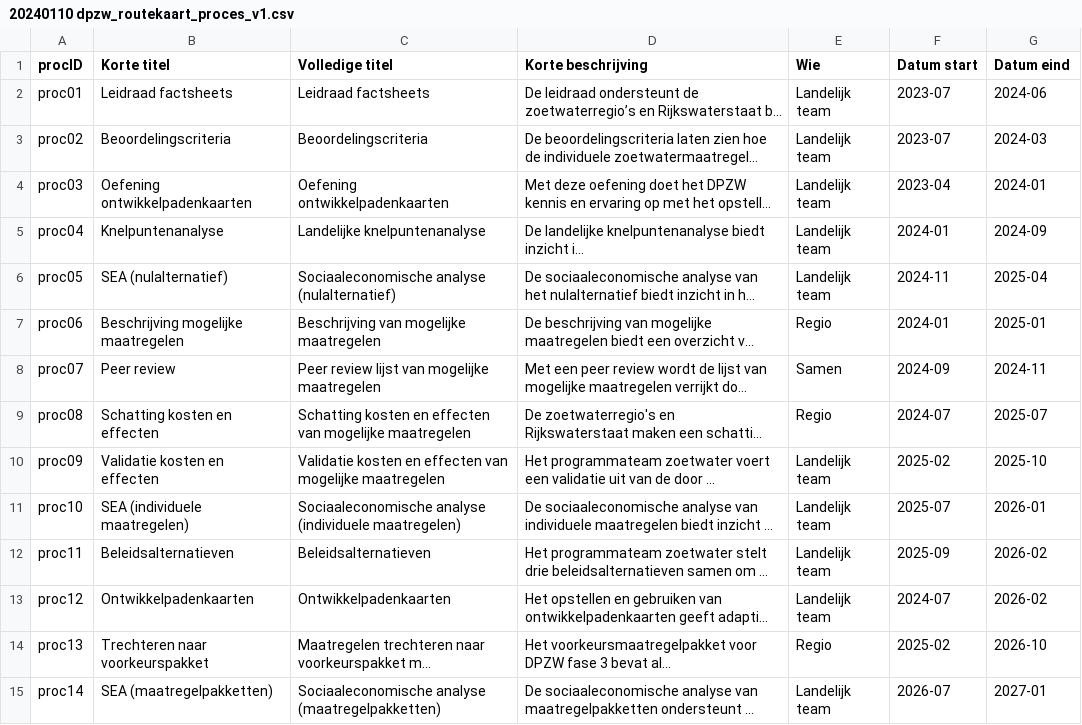
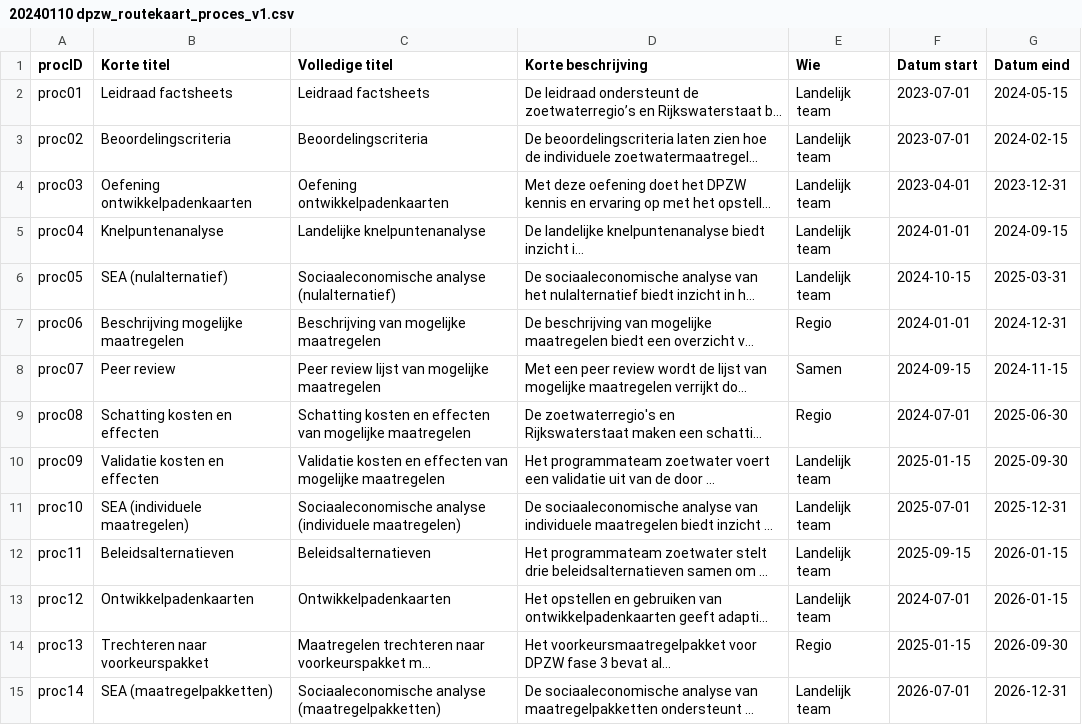
Before and after one commit to Climate-Adaptation-Services/rz-data, a CSV file: 20240110 dpzw_routekaart_proces_v1.csv, drawn as a sheet; long unchanged cells end in …; the diff names each change by its address in the sheet, - before the commit and + after, or states it on an @@ line.

Commit message:
Update 20240110 dpzw_routekaart_proces_v1.csv

```diff
--- a/20240110 dpzw_routekaart_proces_v1.csv
+++ b/20240110 dpzw_routekaart_proces_v1.csv
-F2:F3 (Datum start): 2023-07
+F2:F3 (Datum start): 2023-07-01
-G2 (Datum eind): 2024-06
+G2 (Datum eind): 2024-05-15
-G3 (Datum eind): 2024-03
+G3 (Datum eind): 2024-02-15
-F4 (Datum start): 2023-04
+F4 (Datum start): 2023-04-01
-G4 (Datum eind): 2024-01
+G4 (Datum eind): 2023-12-31
-F5 (Datum start): 2024-01
+F5 (Datum start): 2024-01-01
-G5 (Datum eind): 2024-09
+G5 (Datum eind): 2024-09-15
-F6 (Datum start): 2024-11
+F6 (Datum start): 2024-10-15
-G6 (Datum eind): 2025-04
+G6 (Datum eind): 2025-03-31
-F7 (Datum start): 2024-01
+F7 (Datum start): 2024-01-01
-G7 (Datum eind): 2025-01
+G7 (Datum eind): 2024-12-31
-F8 (Datum start): 2024-09
+F8 (Datum start): 2024-09-15
-G8 (Datum eind): 2024-11
+G8 (Datum eind): 2024-11-15
-F9 (Datum start): 2024-07
+F9 (Datum start): 2024-07-01
-G9 (Datum eind): 2025-07
+G9 (Datum eind): 2025-06-30
-F10 (Datum start): 2025-02
+F10 (Datum start): 2025-01-15
-G10 (Datum eind): 2025-10
+G10 (Datum eind): 2025-09-30
-F11 (Datum start): 2025-07
+F11 (Datum start): 2025-07-01
-G11 (Datum eind): 2026-01
+G11 (Datum eind): 2025-12-31
-F12 (Datum start): 2025-09
+F12 (Datum start): 2025-09-15
-G12:G13 (Datum eind): 2026-02
+G12:G13 (Datum eind): 2026-01-15
-F13 (Datum start): 2024-07
+F13 (Datum start): 2024-07-01
-F14 (Datum start): 2025-02
+F14 (Datum start): 2025-01-15
-G14 (Datum eind): 2026-10
+G14 (Datum eind): 2026-09-30
-F15 (Datum start): 2026-07
+F15 (Datum start): 2026-07-01
-G15 (Datum eind): 2027-01
+G15 (Datum eind): 2026-12-31
```
